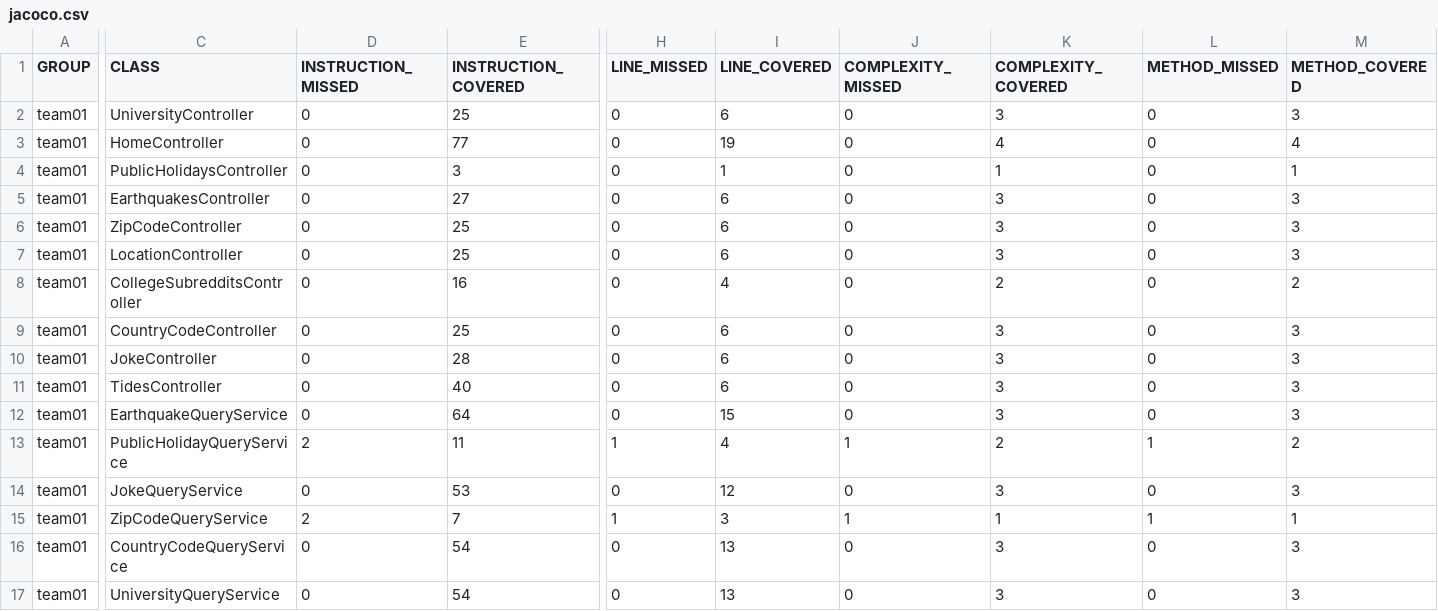
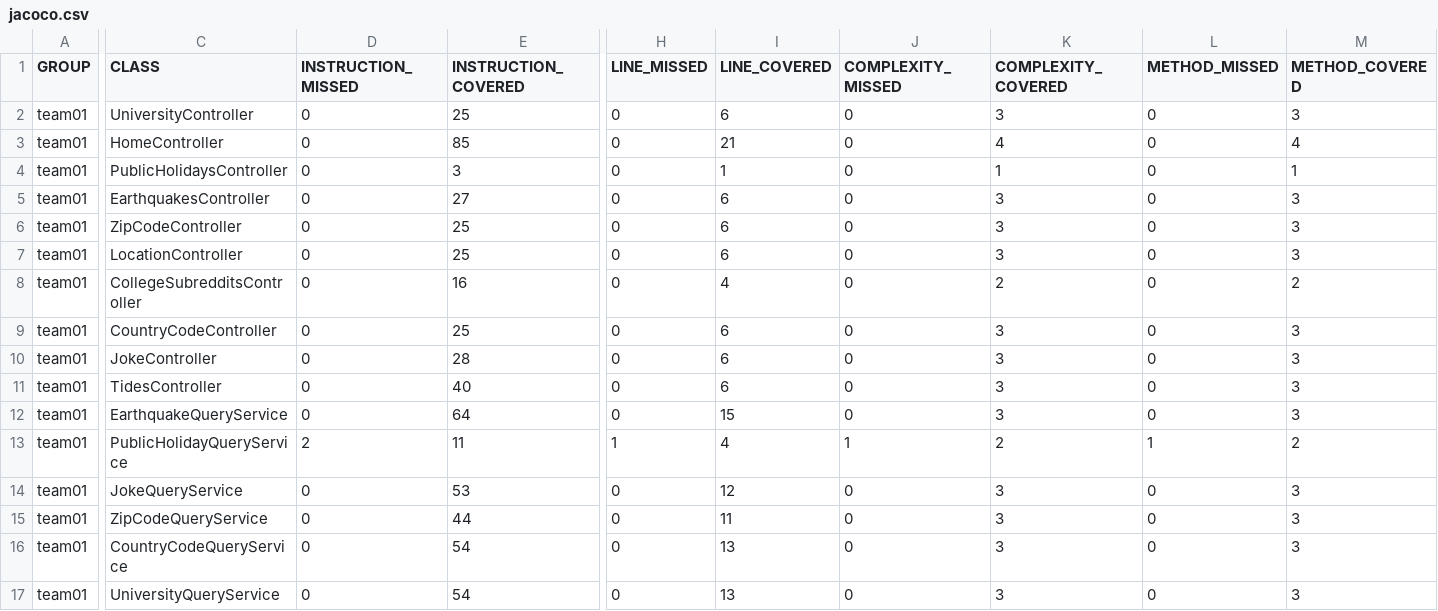
Before and after one commit to ucsb-cs156-w24/team01-w24-7pm-1, a CSV file: jacoco/jacoco.csv, drawn as a sheet; only a part is shown, gaps mark what is left out; the diff names each change by its address in the sheet, - before the commit and + after, or states it on an @@ line.

```diff
--- a/jacoco/jacoco.csv
+++ b/jacoco/jacoco.csv
-E3 (INSTRUCTION_COVERED): 77
+E3 (INSTRUCTION_COVERED): 85
-I3 (LINE_COVERED): 19
+I3 (LINE_COVERED): 21
-D15 (INSTRUCTION_MISSED): 2
+D15 (INSTRUCTION_MISSED): 0
-E15 (INSTRUCTION_COVERED): 7
+E15 (INSTRUCTION_COVERED): 44
-H15 (LINE_MISSED): 1
+H15 (LINE_MISSED): 0
-I15 (LINE_COVERED): 3
+I15 (LINE_COVERED): 11
-J15 (COMPLEXITY_MISSED): 1
+J15 (COMPLEXITY_MISSED): 0
-K15 (COMPLEXITY_COVERED): 1
+K15 (COMPLEXITY_COVERED): 3
-L15 (METHOD_MISSED): 1
+L15 (METHOD_MISSED): 0
-M15 (METHOD_COVERED): 1
+M15 (METHOD_COVERED): 3
```
Also changed, not shown: 11 other files.
